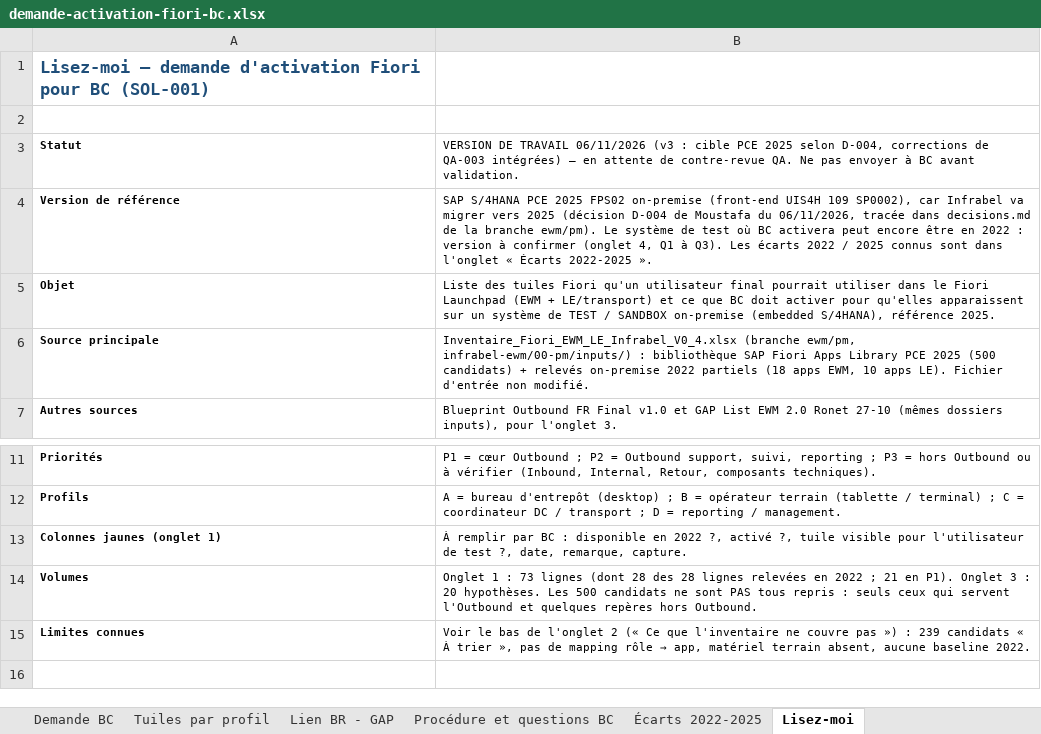
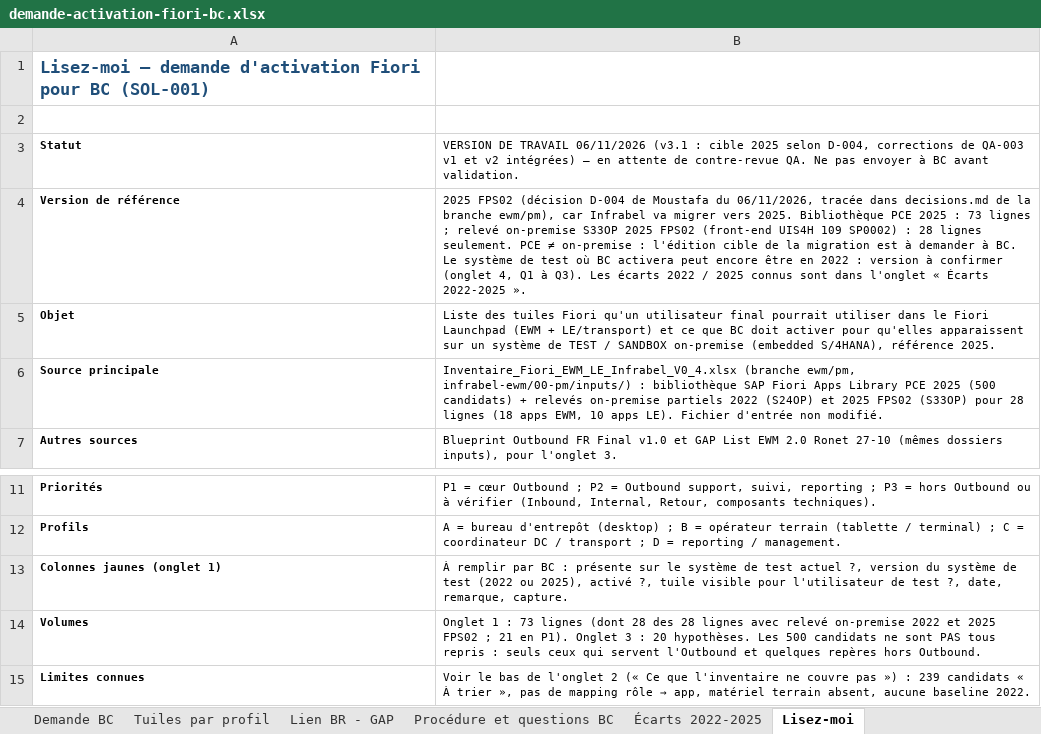
Before and after one commit to MoustafaMKCL/Claude-, an Excel workbook: infrabel-ewm/02-solutions/demande-activation-fiori-bc.xlsx, sheet Lisez-moi, drawn as a sheet; only a part is shown, gaps mark what is left out; values as stored, in another font and other column widths than the file's, no borders; the diff names each change by its address in the sheet, - before the commit and + after, or states it on an @@ line.

```diff
--- a/infrabel-ewm/02-solutions/demande-activation-fiori-bc.xlsx (sheet Lisez-moi)
+++ b/infrabel-ewm/02-solutions/demande-activation-fiori-bc.xlsx (sheet Lisez-moi)
-B3: …TRAVAIL 06/11/2026 (v3 : cible PCE 2025 selon D-004, corrections de QA-003 intégrées) —…
+B3: …TRAVAIL 06/11/2026 (v3.1 : cible 2025 selon D-004, corrections de QA-003 v1 et v2 intégrées) —…
-B4: SAP S/4HANA PCE 2025 FPS02 on-premise (front-end UIS4H 109 SP0002), car Infrabel va migrer vers 2025 (décision D-004 de Moustafa du 06/11/2026, tracée dans decisions.md de la branche ewm/pm). Le système…
+B4: 2025 FPS02 (décision D-004 de Moustafa du 06/11/2026, tracée dans decisions.md de la branche ewm/pm), car Infrabel va migrer vers 2025. Bibliothèque PCE 2025 : 73 lignes ; relevé on-premise S33OP 2025 FPS02 (front-end UIS4H 109 SP0002) : 28 lignes seulement. PCE ≠ on-premise : l'édition cible de la migration est à demander à BC. Le système…
-B6: …relevés on-premise 2022 partiels (18 apps…
+B6: …relevés on-premise partiels 2022 (S24OP) et 2025 FPS02 (S33OP) pour 28 lignes (18 apps…
-B13: …BC : disponible en 2022 ?, activé ?,…
+B13: …BC : présente sur le système de test actuel ?, version du système de test (2022 ou 2025), activé ?,…
-B14: …28 lignes relevées en 2022 ; 21…
+B14: …28 lignes avec relevé on-premise 2022 et 2025 FPS02 ; 21…
```
Also changed, not shown: sheet Procédure et questions BC, sheet Écarts 2022-2025, sheet Tuiles par profil, sheet Lien BR - GAP, sheet Demande BC.
